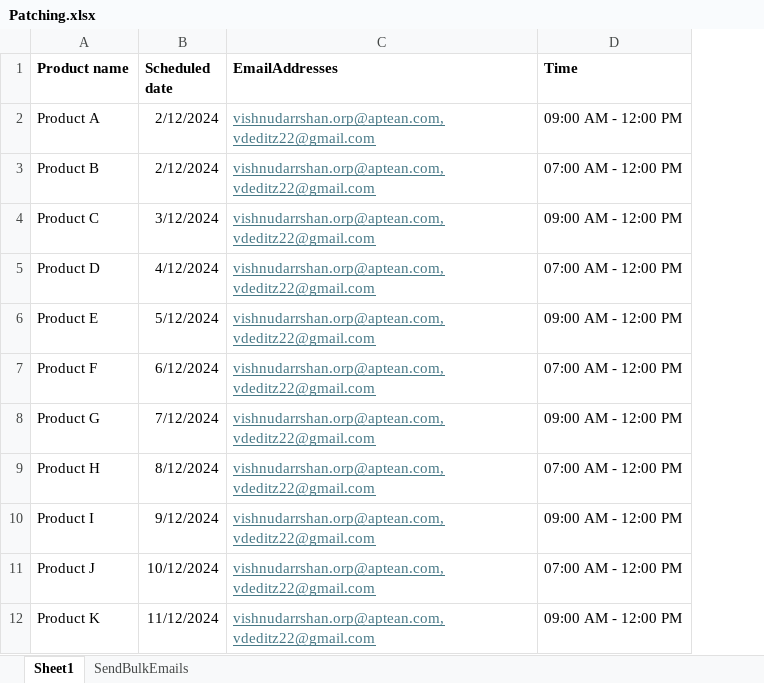
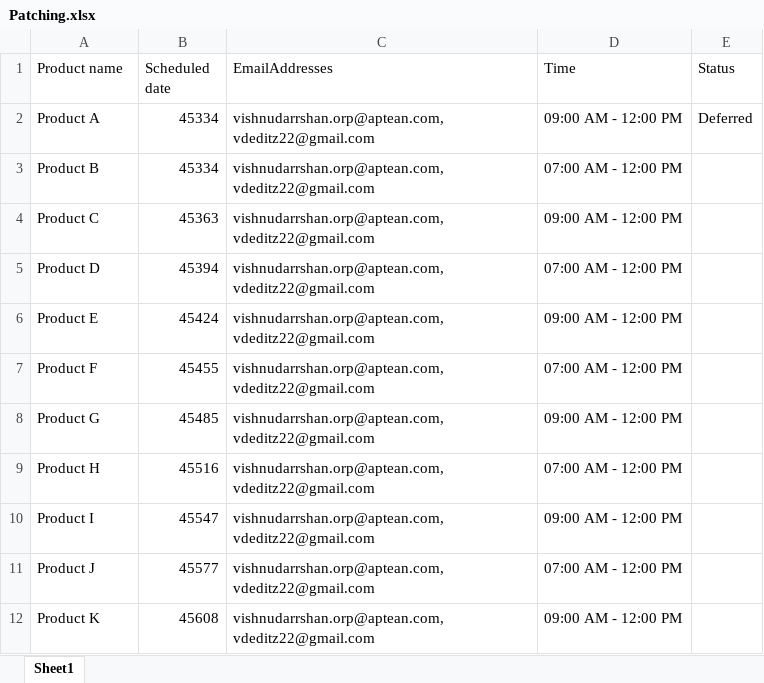
Before and after one commit to vishnudarrshan/Email-Server, an Excel workbook: data/Patching.xlsx, sheet Sheet1, drawn as a sheet; values as stored, in another font and other column widths than the file's, no borders; the diff names each change by its address in the sheet, - before the commit and + after, or states it on an @@ line.

Commit message:
Update Excel file with new status

```diff
--- a/data/Patching.xlsx (sheet Sheet1)
+++ b/data/Patching.xlsx (sheet Sheet1)
-sheet tab: SendBulkEmails
+column E (Status), row 2: Deferred
-A1:D1 bold: on
+A1:D1 bold: off
-B2:B3 (Scheduled date): 2/12/2024
+B2:B3 (Scheduled date): 45334
@@ C2:C12 underline: on → off, text colour: #467886 → black @@
-B4 (Scheduled date): 3/12/2024
+B4 (Scheduled date): 45363
-B5 (Scheduled date): 4/12/2024
+B5 (Scheduled date): 45394
-B6 (Scheduled date): 5/12/2024
+B6 (Scheduled date): 45424
-B7 (Scheduled date): 6/12/2024
+B7 (Scheduled date): 45455
-B8 (Scheduled date): 7/12/2024
+B8 (Scheduled date): 45485
-B9 (Scheduled date): 8/12/2024
+B9 (Scheduled date): 45516
-B10 (Scheduled date): 9/12/2024
+B10 (Scheduled date): 45547
-B11 (Scheduled date): 10/12/2024
+B11 (Scheduled date): 45577
-B12 (Scheduled date): 11/12/2024
+B12 (Scheduled date): 45608
```
